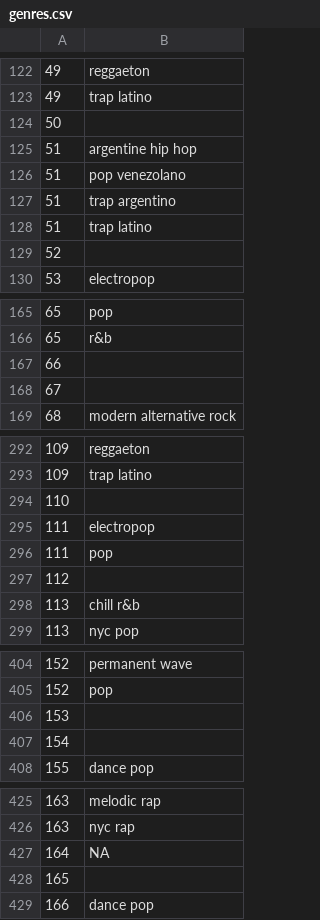
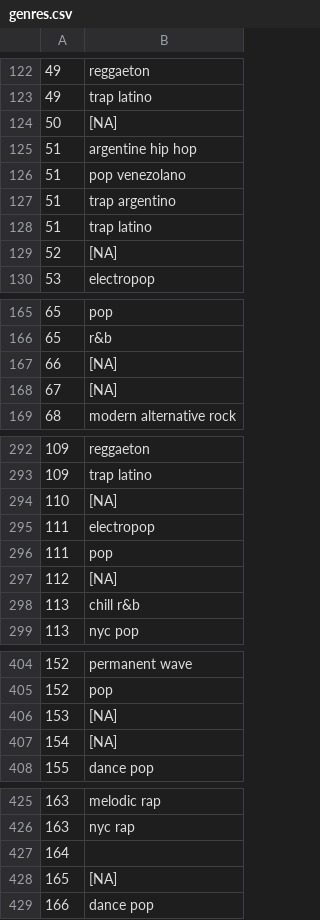
Before and after one commit to jared-r-chen/cs257, a CSV file: webapp/genres.csv, drawn as a sheet; only a part is shown, gaps mark what is left out; the diff covers the shown part only.

Commit message:
caught some empty genre cases

```diff
--- a/webapp/genres.csv
+++ b/webapp/genres.csv
@@ -123,3 +123,3 @@
 49,trap latino
-50,
+50,[NA]
 51,argentine hip hop
@@ -128,3 +128,3 @@
 51,trap latino
-52,
+52,[NA]
 53,electropop
@@ -166,4 +166,4 @@
 65,r&b
-66,
-67,
+66,[NA]
+67,[NA]
 68,modern alternative rock
@@ -293,6 +293,6 @@
 109,trap latino
-110,
+110,[NA]
 111,electropop
 111,pop
-112,
+112,[NA]
 113,chill r&b
@@ -405,4 +405,4 @@
 152,pop
-153,
-154,
+153,[NA]
+154,[NA]
 155,dance pop
@@ -426,4 +426,4 @@
 163,nyc rap
-164,NA
-165,
+164,
+165,[NA]
 166,dance pop
```
Also changed, not shown: 76 edited cells elsewhere in this file, 1 other file.
